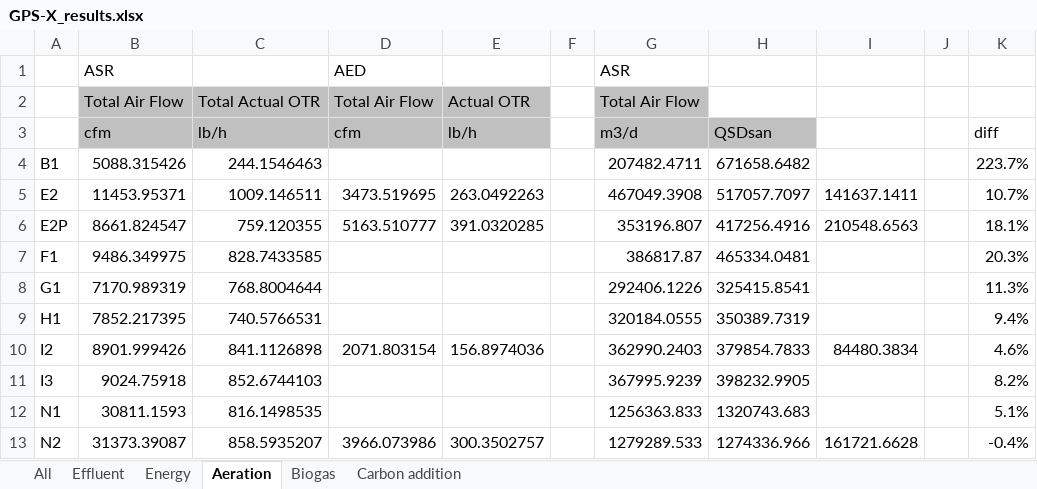
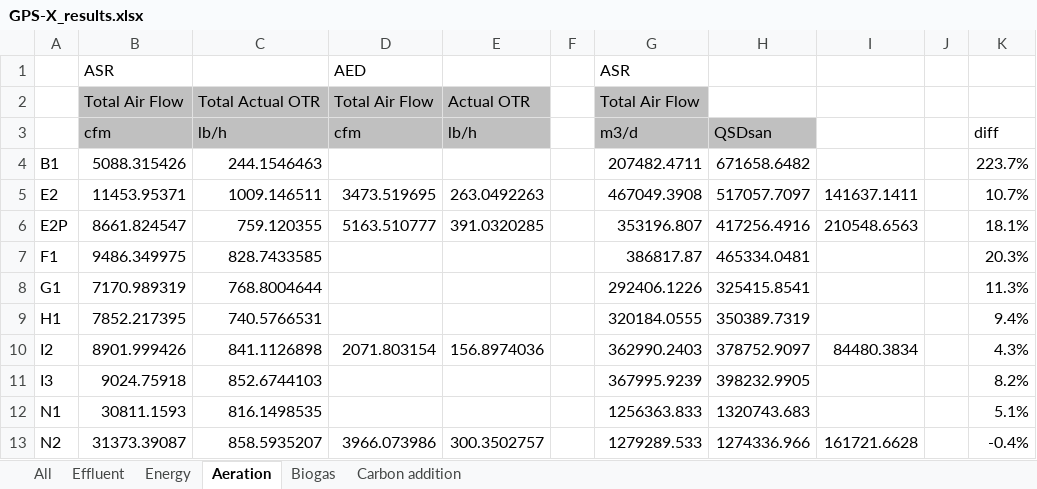
Before and after one commit to QSD-Group/EXPOsan, an Excel workbook: exposan/werf/data/GPS-X_results.xlsx, sheet Aeration, drawn as a sheet; values as stored, in another font and other column widths than the file's, no borders; the diff names each change by its address in the sheet, - before the commit and + after, or states it on an @@ line.

```diff
--- a/exposan/werf/data/GPS-X_results.xlsx (sheet Aeration)
+++ b/exposan/werf/data/GPS-X_results.xlsx (sheet Aeration)
-H10: 379854.7833
+H10: 378752.9097
-K10: 4.6%
+K10: 4.3%
```
Also changed, not shown: sheet Biogas, sheet Energy.
